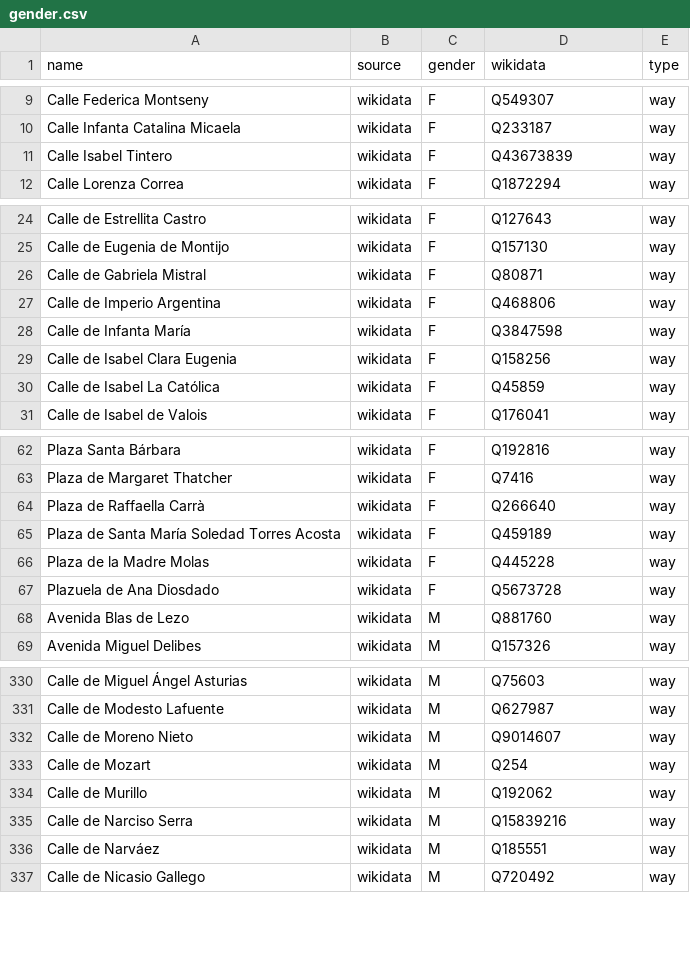
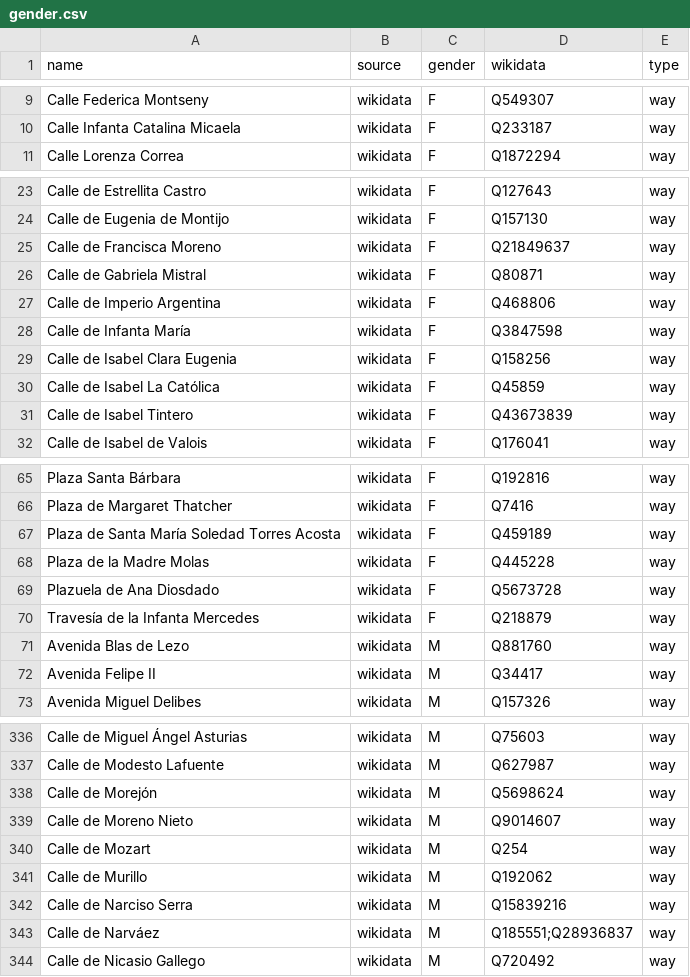
Before and after one commit to EqualStreetNames/equalstreetnames-madrid, a CSV file: data/gender.csv, drawn as a sheet; only a part is shown, gaps mark what is left out; the diff covers the shown part only.

```diff
--- a/data/gender.csv
+++ b/data/gender.csv
@@ -10,3 +10,2 @@ name,source,gender,wikidata,type
 "Calle Infanta Catalina Micaela",wikidata,F,Q233187,way
-"Calle Isabel Tintero",wikidata,F,Q43673839,way
 "Calle Lorenza Correa",wikidata,F,Q1872294,way
@@ -25,2 +24,3 @@ name,source,gender,wikidata,type
 "Calle de Eugenia de Montijo",wikidata,F,Q157130,way
+"Calle de Francisca Moreno",wikidata,F,Q21849637,way
 "Calle de Gabriela Mistral",wikidata,F,Q80871,way
@@ -30,2 +30,3 @@ name,source,gender,wikidata,type
 "Calle de Isabel La Católica",wikidata,F,Q45859,way
+"Calle de Isabel Tintero",wikidata,F,Q43673839,way
 "Calle de Isabel de Valois",wikidata,F,Q176041,way
@@ -63,3 +66,2 @@ name,source,gender,wikidata,type
 "Plaza de Margaret Thatcher",wikidata,F,Q7416,way
-"Plaza de Raffaella Carrà",wikidata,F,Q266640,way
 "Plaza de Santa María Soledad Torres Acosta",wikidata,F,Q459189,way
@@ -67,3 +69,5 @@ name,source,gender,wikidata,type
 "Plazuela de Ana Diosdado",wikidata,F,Q5673728,way
+"Travesía de la Infanta Mercedes",wikidata,F,Q218879,way
 "Avenida Blas de Lezo",wikidata,M,Q881760,way
+"Avenida Felipe II",wikidata,M,Q34417,way
 "Avenida Miguel Delibes",wikidata,M,Q157326,way
@@ -331,2 +337,3 @@ name,source,gender,wikidata,type
 "Calle de Modesto Lafuente",wikidata,M,Q627987,way
+"Calle de Morejón",wikidata,M,Q5698624,way
 "Calle de Moreno Nieto",wikidata,M,Q9014607,way
@@ -335,3 +342,3 @@ name,source,gender,wikidata,type
 "Calle de Narciso Serra",wikidata,M,Q15839216,way
-"Calle de Narváez",wikidata,M,Q185551,way
+"Calle de Narváez",wikidata,M,Q185551;Q28936837,way
 "Calle de Nicasio Gallego",wikidata,M,Q720492,way
```
Also changed, not shown: 9 added rows and 3 removed rows elsewhere in this file, data/other.csv, 4 other files.
